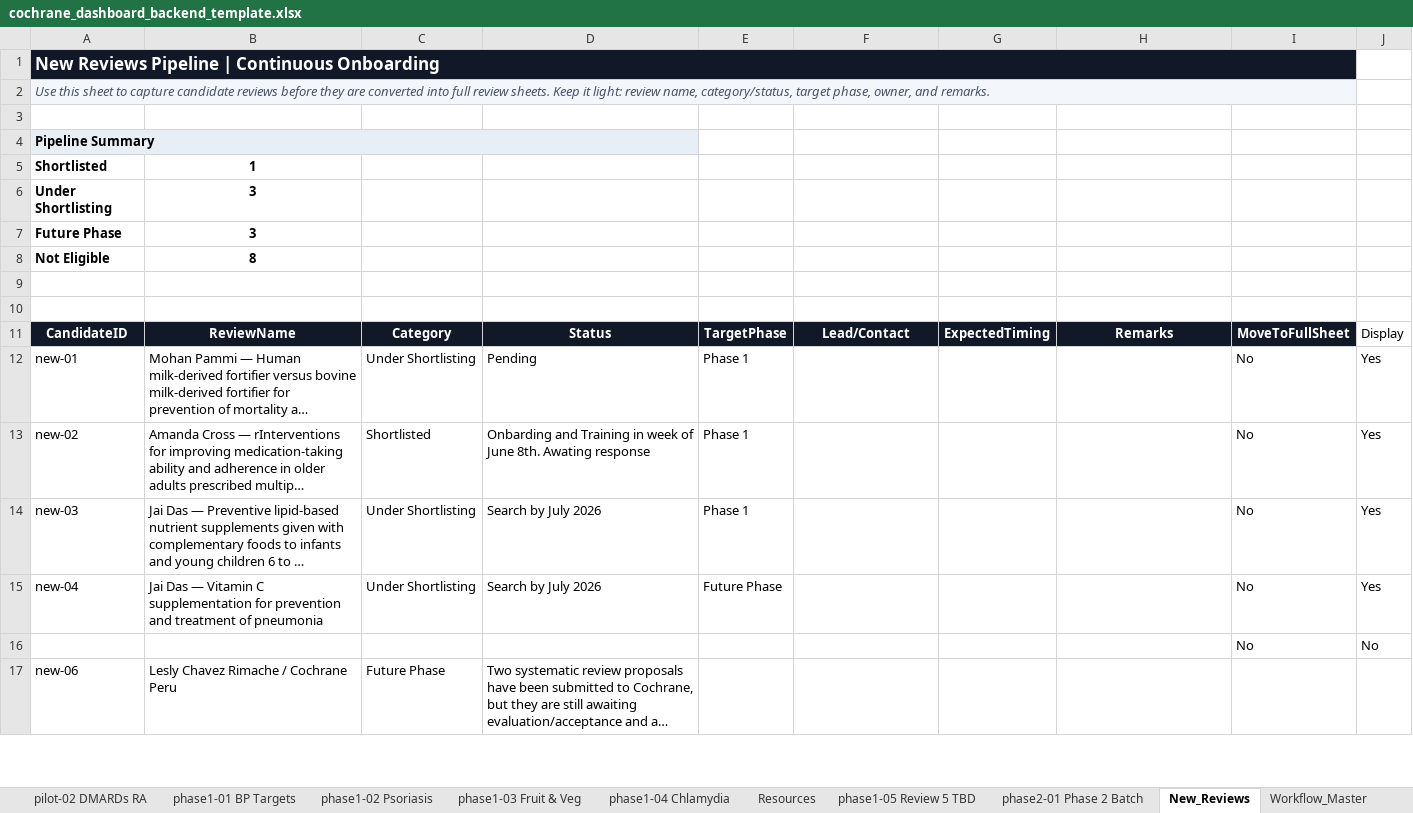
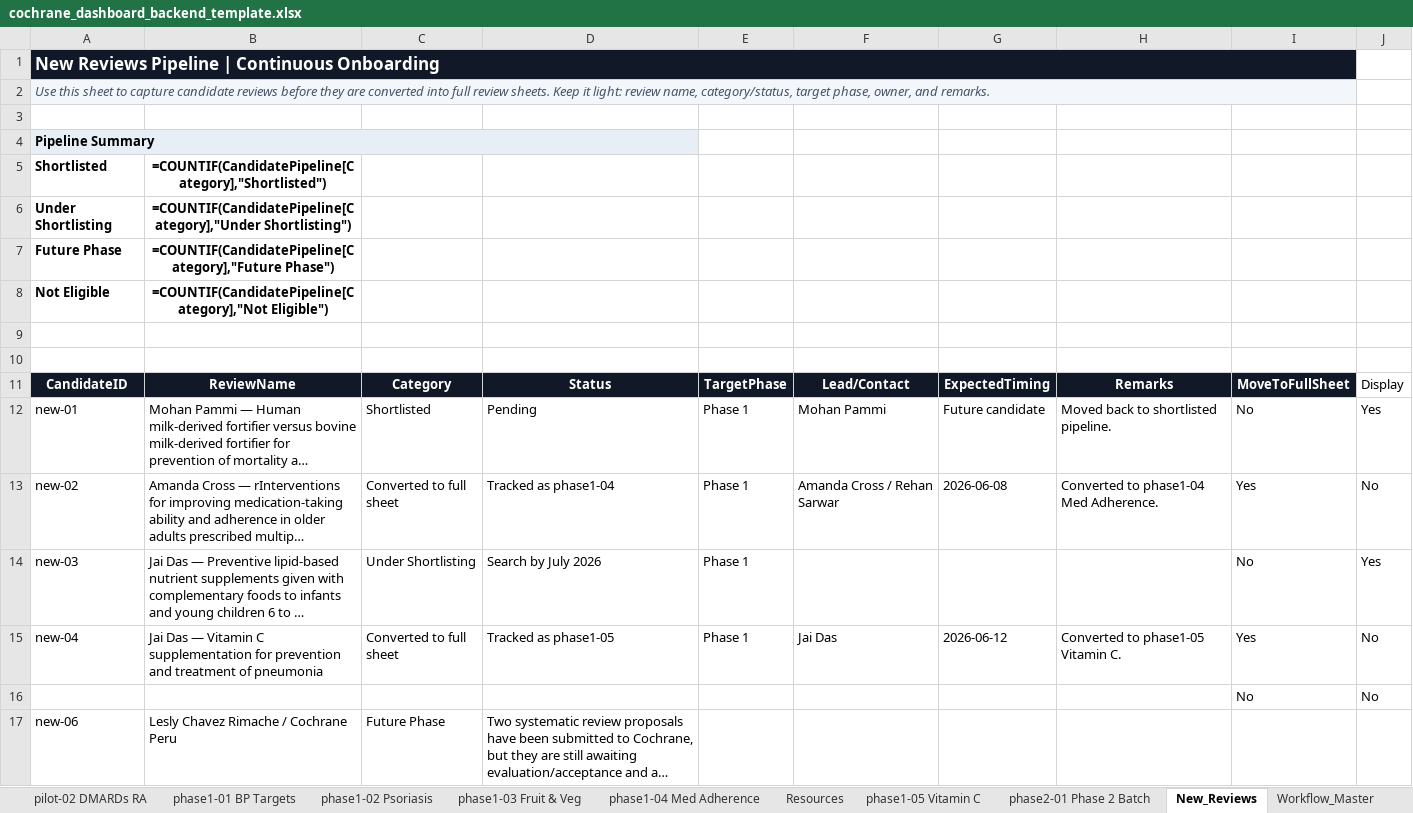
Before and after one commit to pkrishnakishore/Cochrane, an Excel workbook: AI-Platform-Study/dashboard/cochrane_dashboard_backend_template.xlsx, sheet New_Reviews, drawn as a sheet; only a part is shown; long unchanged cells end in …; values as stored, in another font and other column widths than the file's, no borders; formulas without a stored value are shown as written; table styles not drawn; removed rows and columns are numbered as before the commit, all else as after; the diff names each change by its address in the sheet, - before the commit and + after, or states it on an @@ line.

Commit message:
Update Phase 1 review roster

```diff
--- a/AI-Platform-Study/dashboard/cochrane_dashboard_backend_template.xlsx (sheet New_Reviews)
+++ b/AI-Platform-Study/dashboard/cochrane_dashboard_backend_template.xlsx (sheet New_Reviews)
-sheet tab: phase1-04 Chlamydia
+sheet tab: phase1-04 Med Adherence
-sheet tab: phase1-05 Review 5 TBD
+sheet tab: phase1-05 Vitamin C
-B5: 1
+B5: =COUNTIF(CandidatePipeline[Category],"Shortlisted")
-B6: 3
+B6: =COUNTIF(CandidatePipeline[Category],"Under Shortlisting")
-B7: 3
+B7: =COUNTIF(CandidatePipeline[Category],"Future Phase")
-B8: 8
+B8: =COUNTIF(CandidatePipeline[Category],"Not Eligible")
-C12: Under Shortlisting
+C12: Shortlisted
-F12: (empty)
+F12: Mohan Pammi
-G12: (empty)
+G12: Future candidate
-H12: (empty)
+H12: Moved back to shortlisted pipeline.
-C13: Shortlisted
+C13: Converted to full sheet
-D13: Onbarding and Training in week of June 8th. Awating response
+D13: Tracked as phase1-04
-F13: (empty)
+F13: Amanda Cross / Rehan Sarwar
-G13: (empty)
+G13: 2026-06-08
-H13: (empty)
+H13: Converted to phase1-04 Med Adherence.
-I13: No
+I13: Yes
-J13: Yes
+J13: No
-row 15: new-04 | Jai Das — Vitamin C supplementation for prevention and treatment of pneumonia | Under Shortlisting | Search by July 2026 | Future Phase |  |  |  | No | Yes
+row 15: new-04 | Jai Das — Vitamin C supplementation for prevention and treatment of pneumonia | Converted to full sheet | Tracked as phase1-05 | Phase 1 | Jai Das | 2026-06-12 | Converted to phase1-05 Vitamin C. | Yes | No
```
Also changed, not shown: sheet Review_Index, sheet phase1-04 Med Adherence, sheet Upcoming_Meetings, sheet phase1-01 BP Targets, AI-Platform-Study/dashboard/data/cochrane_dashboard_backend_template.xlsx, 1 other file.
